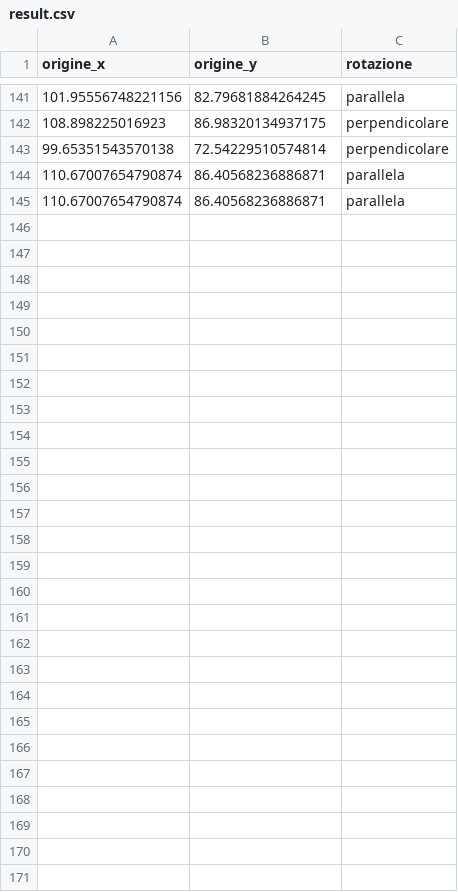
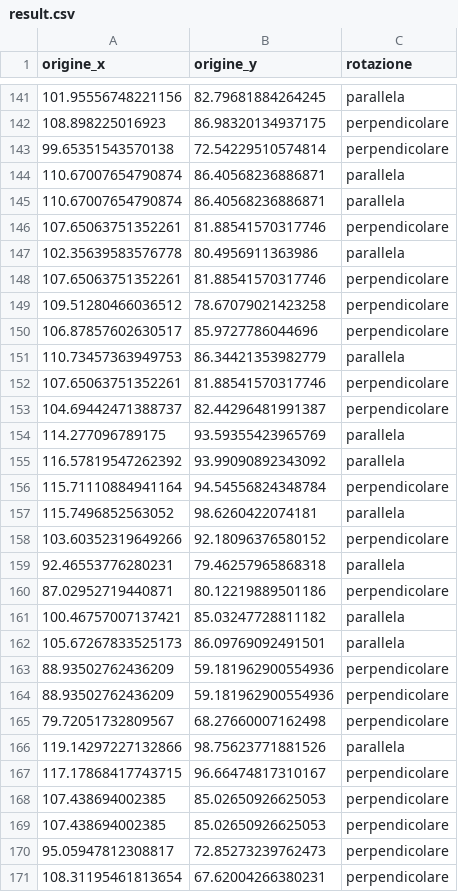
Before and after one commit to Tagliente-Simone/Hexagons_Positioning_Optimization, a CSV file: 1.0/resources/result.csv, drawn as a sheet; only a part is shown, gaps mark what is left out; the diff names each change by its address in the sheet, - before the commit and + after, or states it on an @@ line.

```diff
--- a/1.0/resources/result.csv
+++ b/1.0/resources/result.csv
+row 146: 107.65063751352261 | 81.88541570317746 | perpendicolare
+row 147: 102.35639583576778 | 80.4956911363986 | parallela
+row 148: 107.65063751352261 | 81.88541570317746 | perpendicolare
+row 149: 109.51280466036512 | 78.67079021423258 | perpendicolare
+row 150: 106.87857602630517 | 85.9727786044696 | perpendicolare
+row 151: 110.73457363949753 | 86.34421353982779 | parallela
+row 152: 107.65063751352261 | 81.88541570317746 | perpendicolare
+row 153: 104.69442471388737 | 82.44296481991387 | perpendicolare
+row 154: 114.277096789175 | 93.59355423965769 | parallela
+row 155: 116.57819547262392 | 93.99090892343092 | parallela
+row 156: 115.71110884941164 | 94.54556824348784 | perpendicolare
+row 157: 115.7496852563052 | 98.6260422074181 | parallela
+row 158: 103.60352319649266 | 92.18096376580152 | perpendicolare
+row 159: 92.46553776280231 | 79.46257965868318 | parallela
+row 160: 87.02952719440871 | 80.12219889501186 | perpendicolare
+row 161: 100.46757007137421 | 85.03247728811182 | parallela
+row 162: 105.67267833525173 | 86.09769092491501 | parallela
+row 163: 88.93502762436209 | 59.181962900554936 | perpendicolare
+row 164: 88.93502762436209 | 59.181962900554936 | perpendicolare
+row 165: 79.72051732809567 | 68.27660007162498 | perpendicolare
+row 166: 119.14297227132866 | 98.75623771881526 | parallela
+row 167: 117.17868417743715 | 96.66474817310167 | perpendicolare
+row 168: 107.438694002385 | 85.02650926625053 | perpendicolare
+row 169: 107.438694002385 | 85.02650926625053 | perpendicolare
+row 170: 95.05947812308817 | 72.85273239762473 | perpendicolare
+row 171: 108.31195461813654 | 67.62004266380231 | perpendicolare
```
Also changed, not shown: 2 other files.
